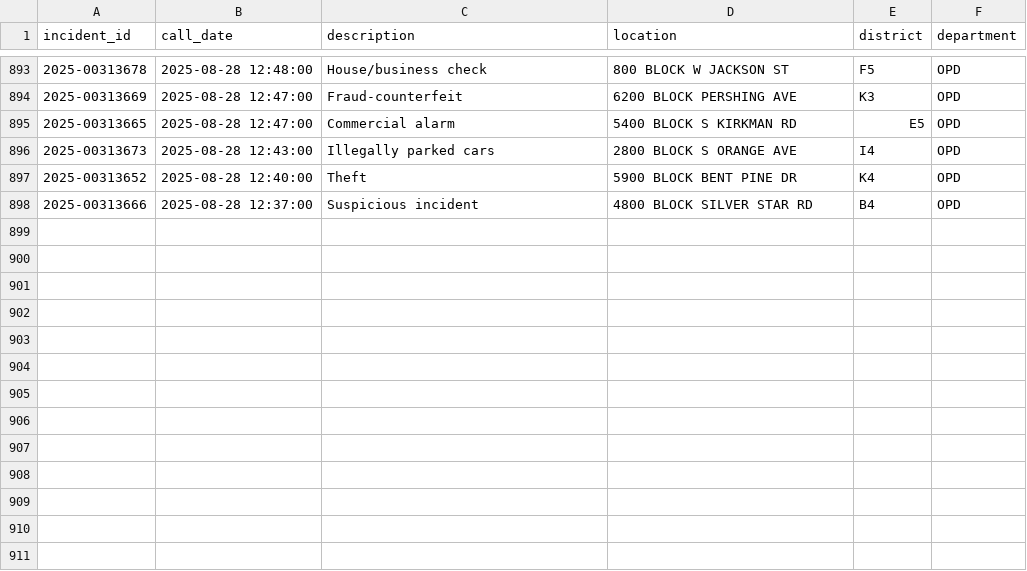
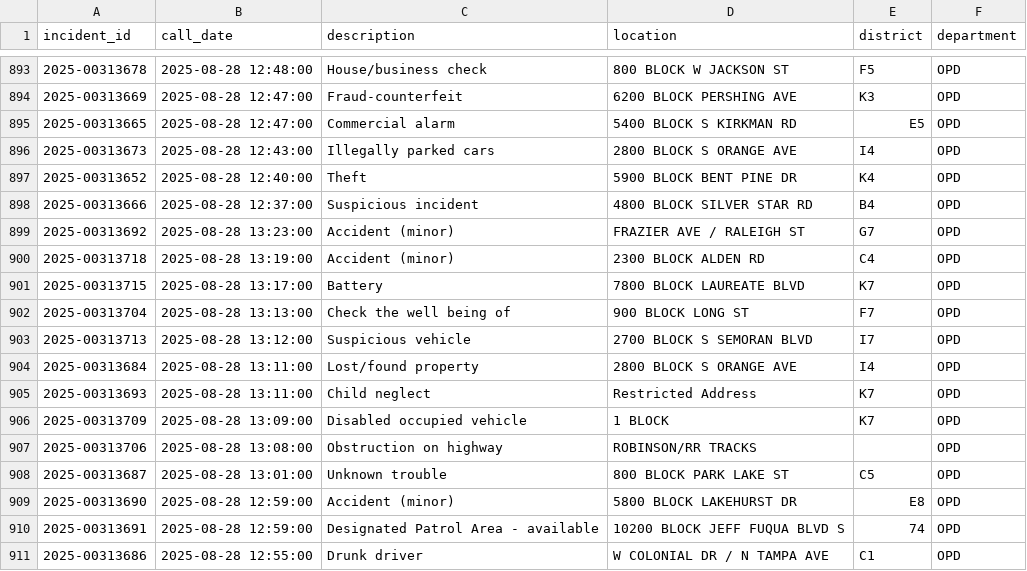
Before and after one commit to mike-lanier/active_calls_actions, a CSV file: data/active_calls.csv, drawn as a sheet; only a part is shown, gaps mark what is left out.

```diff
--- a/data/active_calls.csv
+++ b/data/active_calls.csv
@@ -898 +898,14 @@ incident_id,call_date,description,location,district,department
 2025-00313666,2025-08-28 12:37:00,Suspicious incident,4800 BLOCK SILVER STAR RD,B4,OPD
+2025-00313692,2025-08-28 13:23:00,Accident (minor),FRAZIER AVE / RALEIGH ST,G7,OPD
+2025-00313718,2025-08-28 13:19:00,Accident (minor),2300 BLOCK ALDEN RD,C4,OPD
+2025-00313715,2025-08-28 13:17:00,Battery,7800 BLOCK LAUREATE BLVD,K7,OPD
+2025-00313704,2025-08-28 13:13:00,Check the well being of,900 BLOCK LONG ST,F7,OPD
+2025-00313713,2025-08-28 13:12:00,Suspicious vehicle,2700 BLOCK S SEMORAN BLVD,I7,OPD
+2025-00313684,2025-08-28 13:11:00,Lost/found property,2800 BLOCK S ORANGE AVE,I4,OPD
+2025-00313693,2025-08-28 13:11:00,Child neglect,Restricted Address,K7,OPD
+2025-00313709,2025-08-28 13:09:00,Disabled occupied vehicle,1 BLOCK,K7,OPD
+2025-00313706,2025-08-28 13:08:00,Obstruction on highway,ROBINSON/RR TRACKS,,OPD
+2025-00313687,2025-08-28 13:01:00,Unknown trouble,800 BLOCK PARK LAKE ST,C5,OPD
+2025-00313690,2025-08-28 12:59:00,Accident (minor),5800 BLOCK LAKEHURST DR,E8,OPD
+2025-00313691,2025-08-28 12:59:00,Designated Patrol Area - available,10200 BLOCK JEFF FUQUA BLVD S,74,OPD
+2025-00313686,2025-08-28 12:55:00,Drunk driver,W COLONIAL DR / N TAMPA AVE,C1,OPD
```
